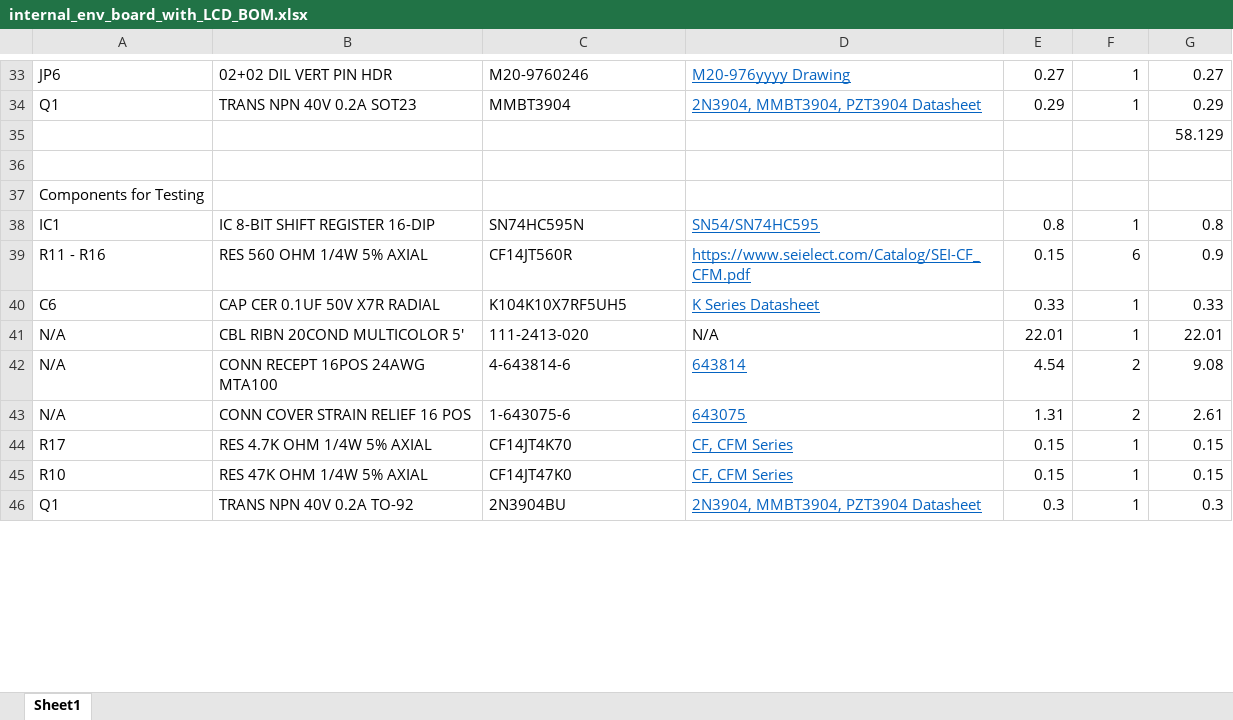
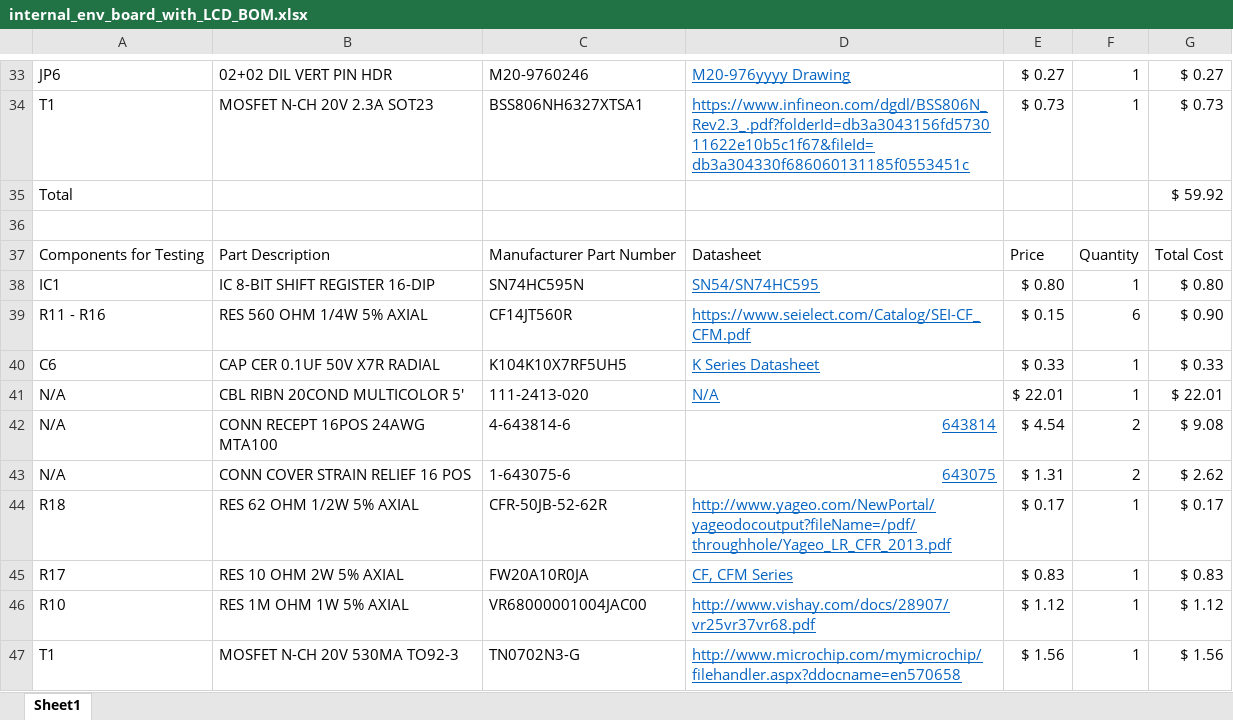
Before and after one commit to arvpUofA/au_hardware, an Excel workbook: internal_env_board/internal_env_board2/internal_env_board_with_LCD_BOM.xlsx, sheet Sheet1, drawn as a sheet; only a part is shown, gaps mark what is left out; values as stored, in another font and other column widths than the file's, no borders; table styles not drawn; removed rows and columns are numbered as before the commit, all else as after; the diff covers the shown part only; the diff names each change by its address in the sheet, - before the commit and + after, or states it on an @@ line.

```diff
--- a/internal_env_board/internal_env_board2/internal_env_board_with_LCD_BOM.xlsx (sheet Sheet1)
+++ b/internal_env_board/internal_env_board2/internal_env_board_with_LCD_BOM.xlsx (sheet Sheet1)
-E33: 0.27
+E33: $ 0.27
-G33: 0.27
+G33: $ 0.27
-row 34: Q1 | TRANS NPN 40V 0.2A SOT23 | MMBT3904 | 2N3904, MMBT3904, PZT3904 Datasheet | 0.29 | 1 | 0.29
-row 35:  |  |  |  |  |  | 58.129
+row 34: T1 | MOSFET N-CH 20V 2.3A SOT23 | BSS806NH6327XTSA1 | https://www.infineon.com/dgdl/BSS806N_Rev2.3_.pdf?folderId=db3a3043156fd573011622e10b5c1f67&fileId=db3a304330f686060131185f0553451c | $ 0.73 | 1 | $ 0.73
+row 35: Total |  |  |  |  |  | $ 59.92
-row 37: Components for Testing
+row 37: Components for Testing | Part Description | Manufacturer Part Number | Datasheet | Price | Quantity | Total Cost
-E38: 0.8
+E38: $ 0.80
-G38: 0.8
+G38: $ 0.80
-E39: 0.15
+E39: $ 0.15
-G39: 0.9
+G39: $ 0.90
-E40: 0.33
+E40: $ 0.33
-G40: 0.33
+G40: $ 0.33
@@ D41 underline: off → on, text colour: black → #0563C1 @@
-E41: 22.01
+E41: $ 22.01
-G41: 22.01
+G41: $ 22.01
-D42:D43 alignment: left
+D42:D43 alignment: right
-E42: 4.54
+E42: $ 4.54
-G42: 9.08
+G42: $ 9.08
-E43: 1.31
+E43: $ 1.31
-G43: 2.61
+G43: $ 2.62
+row 44: R18 | RES 62 OHM 1/2W 5% AXIAL | CFR-50JB-52-62R | http://www.yageo.com/NewPortal/yageodocoutput?fileName=/pdf/throughhole/Yageo_LR_CFR_2013.pdf | $ 0.17 | 1 | $ 0.17
-B45: RES 4.7K OHM 1/4W 5% AXIAL
+B45: RES 10 OHM 2W 5% AXIAL
-C45: CF14JT4K70
+C45: FW20A10R0JA
-E45: 0.15
+E45: $ 0.83
-G45: 0.15
+G45: $ 0.83
-row 45: R10 | RES 47K OHM 1/4W 5% AXIAL | CF14JT47K0 | CF, CFM Series | 0.15 | 1 | 0.15
-row 46: Q1 | TRANS NPN 40V 0.2A TO-92 | 2N3904BU | 2N3904, MMBT3904, PZT3904 Datasheet | 0.3 | 1 | 0.3
+row 46: R10 | RES 1M OHM 1W 5% AXIAL | VR68000001004JAC00 | http://www.vishay.com/docs/28907/vr25vr37vr68.pdf | $ 1.12 | 1 | $ 1.12
+row 47: T1 | MOSFET N-CH 20V 530MA TO92-3 | TN0702N3-G | http://www.microchip.com/mymicrochip/filehandler.aspx?ddocname=en570658 | $ 1.56 | 1 | $ 1.56
```
Also changed, not shown: 4 added rows, 3 removed rows, 61 edited cells and cell formats elsewhere in this sheet.
